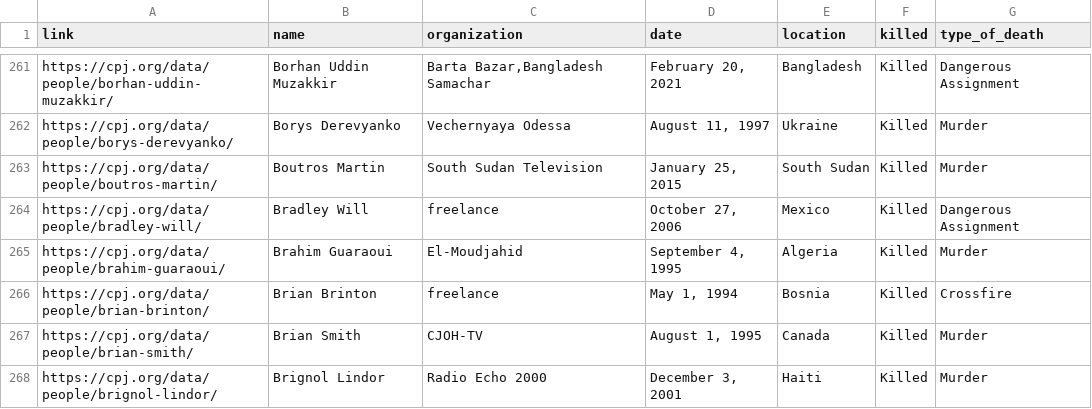
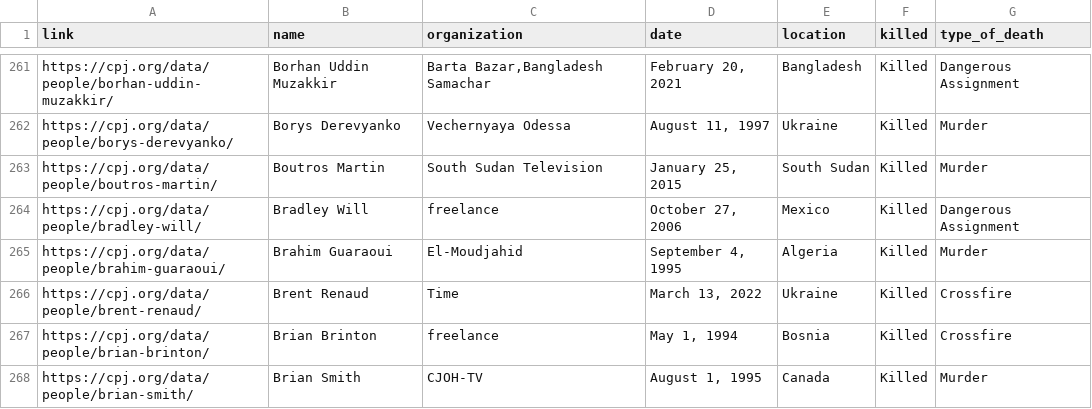
Before and after one commit to aadittambe/selenium-scraper, a CSV file: data.csv, drawn as a sheet; only a part is shown, gaps mark what is left out; the shorter side is filled out with more unchanged rows.

```diff
--- a/data.csv
+++ b/data.csv
@@ -265,2 +265,3 @@ https://cpj.org/data/people/bradley-will/,Bradley Will,freelance,"October 27, 20
 https://cpj.org/data/people/brahim-guaraoui/,Brahim Guaraoui,El-Moudjahid,"September 4, 1995",Algeria,Killed,Murder,
+https://cpj.org/data/people/brent-renaud/,Brent Renaud,Time,"March 13, 2022",Ukraine,Killed,Crossfire,
 https://cpj.org/data/people/brian-brinton/,Brian Brinton,freelance,"May 1, 1994",Bosnia,Killed,Crossfire,
```
